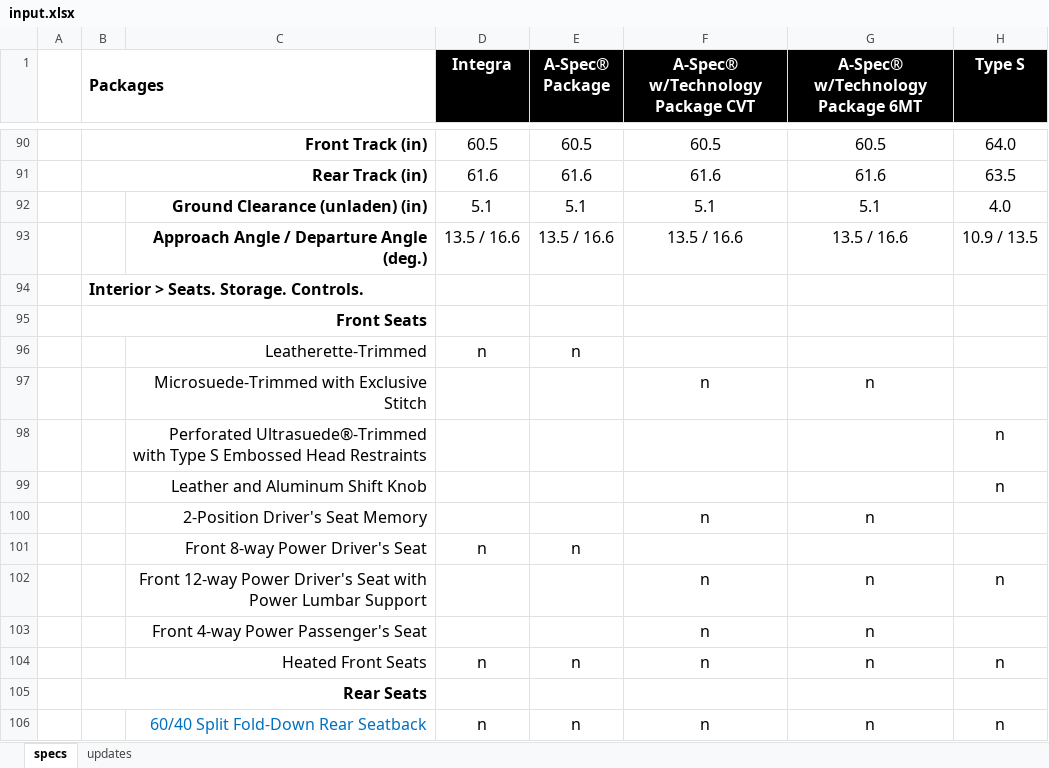
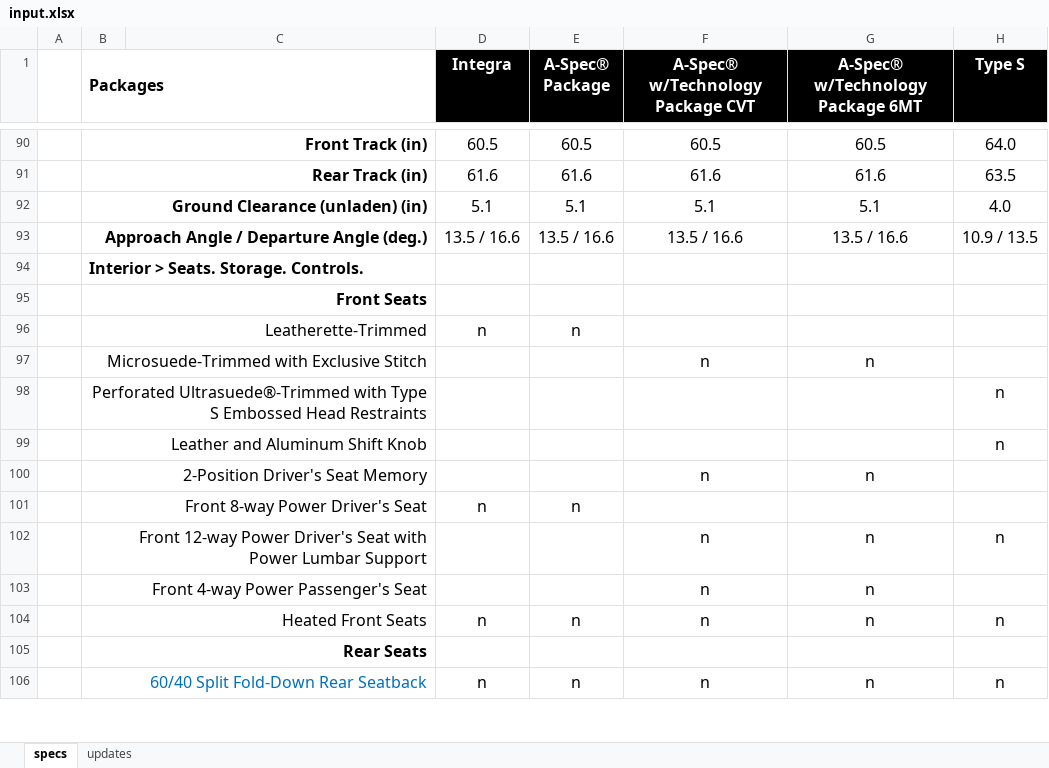
Before and after one commit to Alexander-Wong/MLaCTransformer, an Excel workbook: mock/input.xlsx, sheet specs, drawn as a sheet; only a part is shown, gaps mark what is left out; values as stored, in another font and other column widths than the file's, no borders; charts and pictures not drawn; removed rows and columns are numbered as before the commit, all else as after; the diff covers the shown part only; the diff names each change by its address in the sheet, - before the commit and + after, or states it on an @@ line.

```diff
--- a/mock/input.xlsx (sheet specs)
+++ b/mock/input.xlsx (sheet specs)
-B92 (Packages): (empty)
+B92 (Packages): Ground Clearance (unladen) (in)
+B92:C92 merged
-C92: Ground Clearance (unladen) (in)
+C92: (empty)
-B93 (Packages): (empty)
+B93 (Packages): Approach Angle / Departure Angle (deg.)
+B93:C93 merged
-C93: Approach Angle / Departure Angle (deg.)
+C93: (empty)
-B96 (Packages): (empty)
+B96 (Packages): Leatherette-Trimmed
+B96:C96 merged
-C96: Leatherette-Trimmed
+C96: (empty)
-B97 (Packages): (empty)
+B97 (Packages): Microsuede-Trimmed with Exclusive Stitch
+B97:C97 merged
-C97: Microsuede-Trimmed with Exclusive Stitch
+C97: (empty)
-row 98:  |  | Perforated Ultrasuede®-Trimmed with Type S Embossed Head Restraints |  |  |  |  | n
-row 99:  |  | Leather and Aluminum Shift Knob |  |  |  |  | n
-row 100:  |  | 2-Position Driver's Seat Memory |  |  | n | n
-row 101:  |  | Front 8-way Power Driver's Seat | n | n
+row 98:  | Perforated Ultrasuede®-Trimmed with Type S Embossed Head Restraints |  |  |  |  |  | n
+row 99:  | Leather and Aluminum Shift Knob |  |  |  |  |  | n
+row 100:  | 2-Position Driver's Seat Memory |  |  |  | n | n
+row 101:  | Front 8-way Power Driver's Seat |  | n | n
-B102 (Packages): (empty)
+B102 (Packages): Front 12-way Power Driver's Seat with Power Lumbar Support
+B102:C102 merged
-C102: Front 12-way Power Driver's Seat with Power Lumbar Support
+C102: (empty)
-B103 (Packages): (empty)
+B103 (Packages): Front 4-way Power Passenger's Seat
+B103:C103 merged
-C103: Front 4-way Power Passenger's Seat
+C103: (empty)
-B104 (Packages): (empty)
+B104 (Packages): Heated Front Seats
+B104:C104 merged
-C104: Heated Front Seats
+C104: (empty)
-B106 (Packages): (empty)
+B106 (Packages): 60/40 Split Fold-Down Rear Seatback
+B106:C106 merged
-C106: 60/40 Split Fold-Down Rear Seatback
+C106: (empty)
```
Also changed, not shown: 15 added rows, 15 removed rows, 84 edited cells and merged cells elsewhere in this sheet, sheet updates, charts or pictures, 2 other files.
